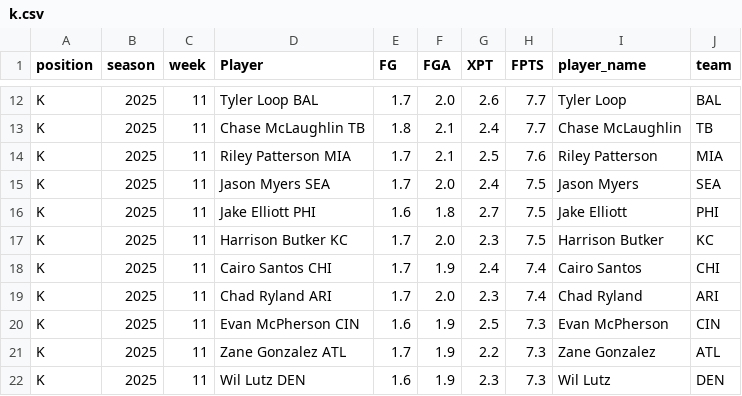
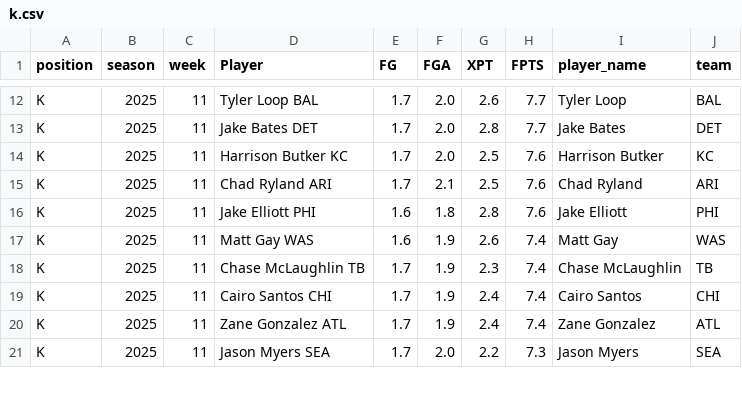
Before and after one commit to KoBeWa/fantasypros-projections, a CSV file: data/2025/week_current/k.csv, drawn as a sheet; only a part is shown, gaps mark what is left out; removed rows and columns are numbered as before the commit, all else as after; the diff covers the shown part only; the diff names each change by its address in the sheet, - before the commit and + after, or states it on an @@ line.

```diff
--- a/data/2025/week_current/k.csv
+++ b/data/2025/week_current/k.csv
-D13 (Player): Chase McLaughlin TB
+D13 (Player): Jake Bates DET
-E13 (FG): 1.8
+E13 (FG): 1.7
-F13:F14 (FGA): 2.1
+F13:F14 (FGA): 2.0
-G13 (XPT): 2.4
+G13 (XPT): 2.8
-I13 (player_name): Chase McLaughlin
+I13 (player_name): Jake Bates
-J13 (team): TB
+J13 (team): DET
-D14 (Player): Riley Patterson MIA
+D14 (Player): Harrison Butker KC
-I14 (player_name): Riley Patterson
+I14 (player_name): Harrison Butker
-J14 (team): MIA
+J14 (team): KC
-D15 (Player): Jason Myers SEA
+D15 (Player): Chad Ryland ARI
-F15 (FGA): 2.0
+F15 (FGA): 2.1
-G15 (XPT): 2.4
+G15 (XPT): 2.5
-H15:H16 (FPTS): 7.5
+H15:H16 (FPTS): 7.6
-I15 (player_name): Jason Myers
+I15 (player_name): Chad Ryland
-J15 (team): SEA
+J15 (team): ARI
-G16 (XPT): 2.7
+G16 (XPT): 2.8
+row 17: K | 2025 | 11 | Matt Gay WAS | 1.6 | 1.9 | 2.6 | 7.4 | Matt Gay | WAS
-D18 (Player): Harrison Butker KC
+D18 (Player): Chase McLaughlin TB
-F18 (FGA): 2.0
+F18 (FGA): 1.9
-H18 (FPTS): 7.5
+H18 (FPTS): 7.4
-I18 (player_name): Harrison Butker
+I18 (player_name): Chase McLaughlin
-J18 (team): KC
+J18 (team): TB
-row 19: K | 2025 | 11 | Chad Ryland ARI | 1.7 | 2.0 | 2.3 | 7.4 | Chad Ryland | ARI
-row 20: K | 2025 | 11 | Evan McPherson CIN | 1.6 | 1.9 | 2.5 | 7.3 | Evan McPherson | CIN
-G20 (XPT): 2.2
+G20 (XPT): 2.4
-H20 (FPTS): 7.3
+H20 (FPTS): 7.4
-D21 (Player): Wil Lutz DEN
+D21 (Player): Jason Myers SEA
-E21 (FG): 1.6
+E21 (FG): 1.7
-F21 (FGA): 1.9
+F21 (FGA): 2.0
-G21 (XPT): 2.3
+G21 (XPT): 2.2
-I21 (player_name): Wil Lutz
+I21 (player_name): Jason Myers
-J21 (team): DEN
+J21 (team): SEA
```
Also changed, not shown: 5 added rows, 3 removed rows and 53 edited cells elsewhere in this file, data/2025/week_current/dst.csv, data/2025/week_current/qb.csv, 3 other files.
